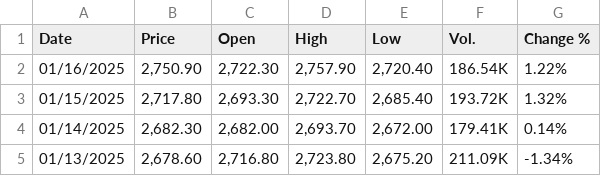
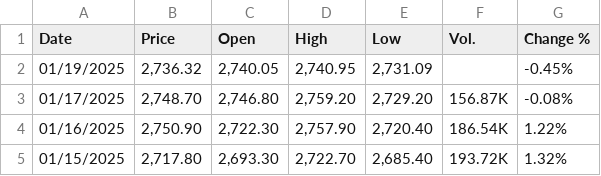
Before and after one commit to ThaiDuongLe20022003/Gold-Price-Prediction-App, a CSV file: gold.csv, drawn as a sheet; only a part is shown; the shorter side is filled out with more unchanged rows.

Commit message:
Update new data to Jan 19th, 2025

```diff
--- a/gold.csv
+++ b/gold.csv
@@ -1,2 +1,4 @@
 Date,Price,Open,High,Low,Vol.,Change %
+01/19/2025,"2,736.32","2,740.05","2,740.95","2,731.09",,-0.45%
+01/17/2025,"2,748.70","2,746.80","2,759.20","2,729.20",156.87K,-0.08%
 01/16/2025,"2,750.90","2,722.30","2,757.90","2,720.40",186.54K,1.22%
```
